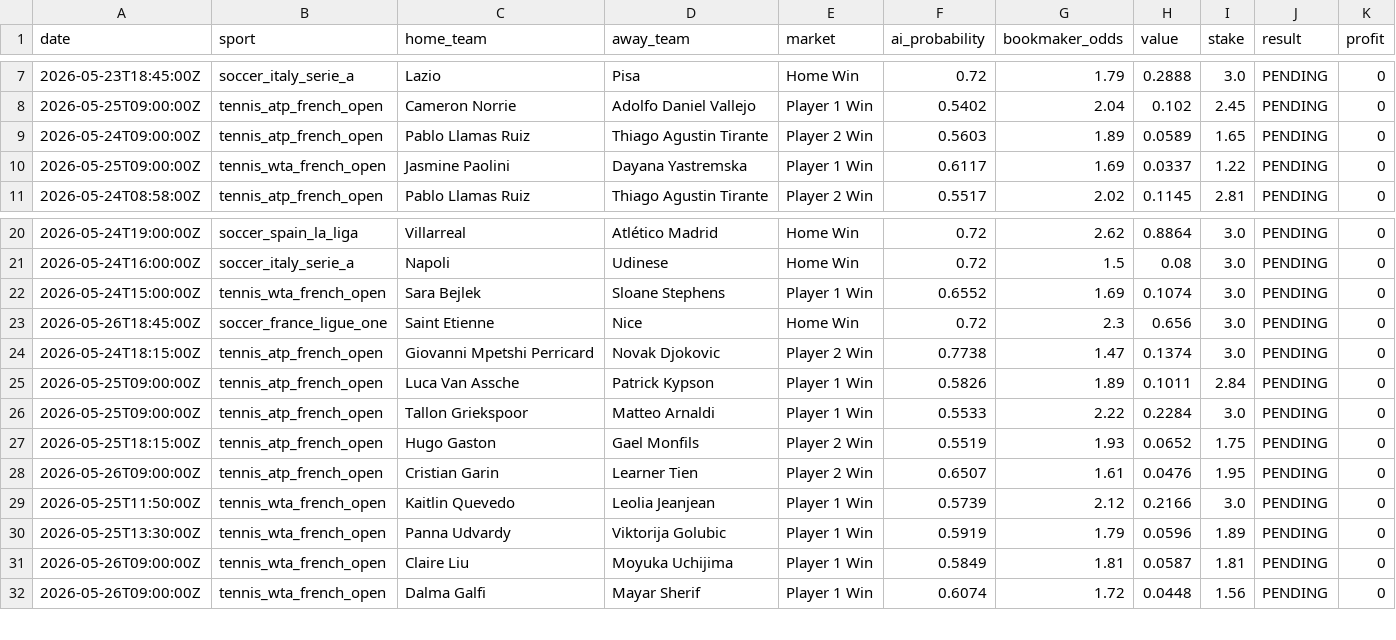
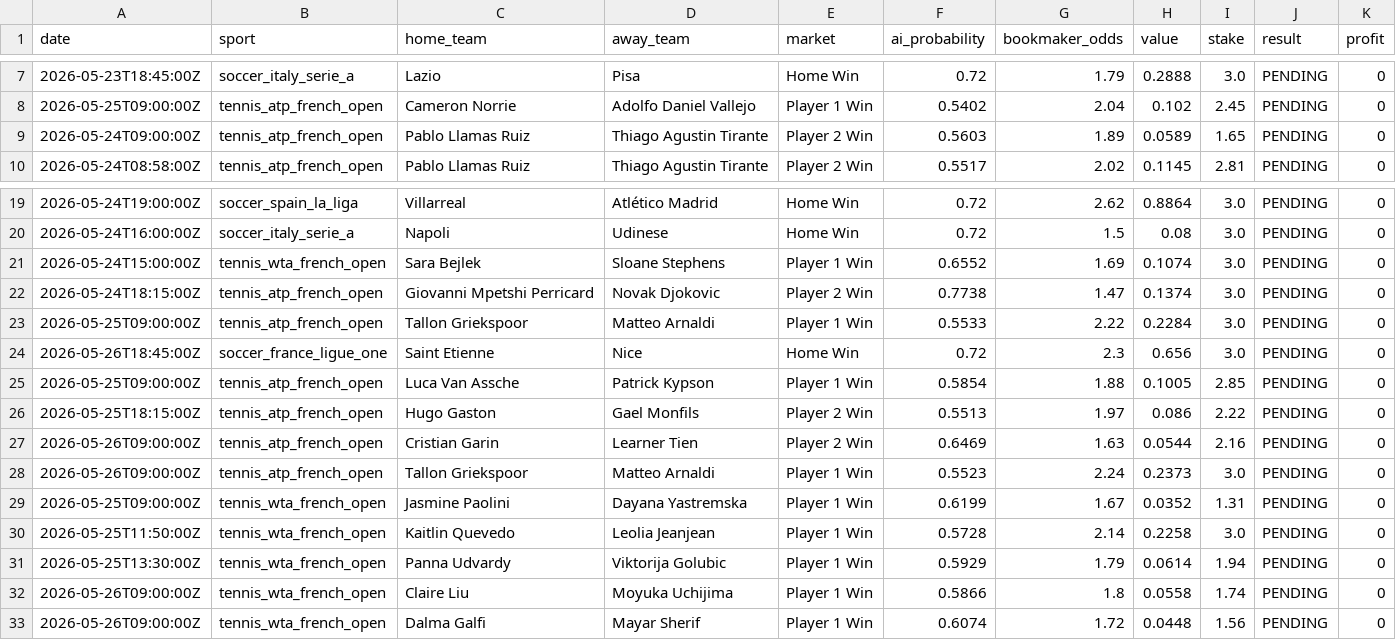
Before and after one commit to lazered543/ParisSportifs_IA_Ultime, a CSV file: tracking_results.csv, drawn as a sheet; only a part is shown, gaps mark what is left out.

```diff
--- a/tracking_results.csv
+++ b/tracking_results.csv
@@ -9,3 +9,2 @@ date,sport,home_team,away_team,market,ai_probability,bookmaker_odds,value,stake,
 2026-05-24T09:00:00Z,tennis_atp_french_open,Pablo Llamas Ruiz,Thiago Agustin Tirante,Player 2 Win,0.5603,1.89,0.0589,1.65,PENDING,0
-2026-05-25T09:00:00Z,tennis_wta_french_open,Jasmine Paolini,Dayana Yastremska,Player 1 Win,0.6117,1.69,0.0337,1.22,PENDING,0
 2026-05-24T08:58:00Z,tennis_atp_french_open,Pablo Llamas Ruiz,Thiago Agustin Tirante,Player 2 Win,0.5517,2.02,0.1145,2.81,PENDING,0
@@ -22,11 +21,13 @@ date,sport,home_team,away_team,market,ai_probability,bookmaker_odds,value,stake,
 2026-05-24T15:00:00Z,tennis_wta_french_open,Sara Bejlek,Sloane Stephens,Player 1 Win,0.6552,1.69,0.1074,3.0,PENDING,0
+2026-05-24T18:15:00Z,tennis_atp_french_open,Giovanni Mpetshi Perricard,Novak Djokovic,Player 2 Win,0.7738,1.47,0.1374,3.0,PENDING,0
+2026-05-25T09:00:00Z,tennis_atp_french_open,Tallon Griekspoor,Matteo Arnaldi,Player 1 Win,0.5533,2.22,0.2284,3.0,PENDING,0
 2026-05-26T18:45:00Z,soccer_france_ligue_one,Saint Etienne,Nice,Home Win,0.72,2.3,0.656,3.0,PENDING,0
-2026-05-24T18:15:00Z,tennis_atp_french_open,Giovanni Mpetshi Perricard,Novak Djokovic,Player 2 Win,0.7738,1.47,0.1374,3.0,PENDING,0
-2026-05-25T09:00:00Z,tennis_atp_french_open,Luca Van Assche,Patrick Kypson,Player 1 Win,0.5826,1.89,0.1011,2.84,PENDING,0
-2026-05-25T09:00:00Z,tennis_atp_french_open,Tallon Griekspoor,Matteo Arnaldi,Player 1 Win,0.5533,2.22,0.2284,3.0,PENDING,0
-2026-05-25T18:15:00Z,tennis_atp_french_open,Hugo Gaston,Gael Monfils,Player 2 Win,0.5519,1.93,0.0652,1.75,PENDING,0
-2026-05-26T09:00:00Z,tennis_atp_french_open,Cristian Garin,Learner Tien,Player 2 Win,0.6507,1.61,0.0476,1.95,PENDING,0
-2026-05-25T11:50:00Z,tennis_wta_french_open,Kaitlin Quevedo,Leolia Jeanjean,Player 1 Win,0.5739,2.12,0.2166,3.0,PENDING,0
-2026-05-25T13:30:00Z,tennis_wta_french_open,Panna Udvardy,Viktorija Golubic,Player 1 Win,0.5919,1.79,0.0596,1.89,PENDING,0
-2026-05-26T09:00:00Z,tennis_wta_french_open,Claire Liu,Moyuka Uchijima,Player 1 Win,0.5849,1.81,0.0587,1.81,PENDING,0
+2026-05-25T09:00:00Z,tennis_atp_french_open,Luca Van Assche,Patrick Kypson,Player 1 Win,0.5854,1.88,0.1005,2.85,PENDING,0
+2026-05-25T18:15:00Z,tennis_atp_french_open,Hugo Gaston,Gael Monfils,Player 2 Win,0.5513,1.97,0.086,2.22,PENDING,0
+2026-05-26T09:00:00Z,tennis_atp_french_open,Cristian Garin,Learner Tien,Player 2 Win,0.6469,1.63,0.0544,2.16,PENDING,0
+2026-05-26T09:00:00Z,tennis_atp_french_open,Tallon Griekspoor,Matteo Arnaldi,Player 1 Win,0.5523,2.24,0.2373,3.0,PENDING,0
+2026-05-25T09:00:00Z,tennis_wta_french_open,Jasmine Paolini,Dayana Yastremska,Player 1 Win,0.6199,1.67,0.0352,1.31,PENDING,0
+2026-05-25T11:50:00Z,tennis_wta_french_open,Kaitlin Quevedo,Leolia Jeanjean,Player 1 Win,0.5728,2.14,0.2258,3.0,PENDING,0
+2026-05-25T13:30:00Z,tennis_wta_french_open,Panna Udvardy,Viktorija Golubic,Player 1 Win,0.5929,1.79,0.0614,1.94,PENDING,0
+2026-05-26T09:00:00Z,tennis_wta_french_open,Claire Liu,Moyuka Uchijima,Player 1 Win,0.5866,1.8,0.0558,1.74,PENDING,0
 2026-05-26T09:00:00Z,tennis_wta_french_open,Dalma Galfi,Mayar Sherif,Player 1 Win,0.6074,1.72,0.0448,1.56,PENDING,0
```
Also changed, not shown: data/predictions/predictions_today.csv, data/predictions/value_bets_today.csv, 3 other files.
